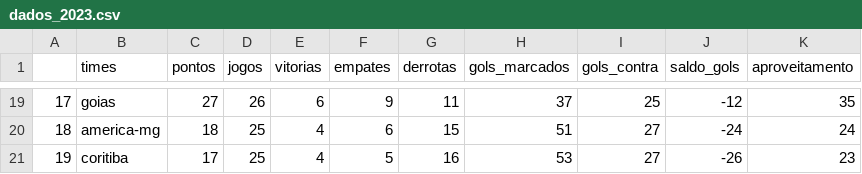
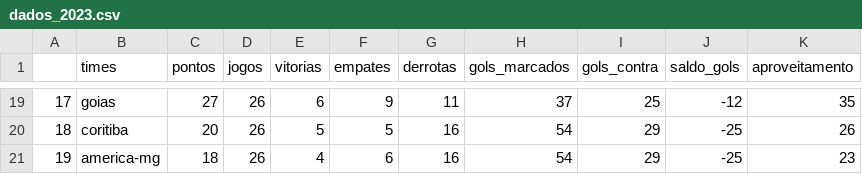
Before and after one commit to silviolima07/fut_serieA_2023, a CSV file: CSV/dados_2023.csv, drawn as a sheet; only a part is shown, gaps mark what is left out; the diff covers the shown part only.

```diff
--- a/CSV/dados_2023.csv
+++ b/CSV/dados_2023.csv
@@ -19,3 +19,3 @@
 17,goias,27,26,6,9,11,37,25,-12,35
-18,america-mg,18,25,4,6,15,51,27,-24,24
-19,coritiba,17,25,4,5,16,53,27,-26,23
+18,coritiba,20,26,5,5,16,54,29,-25,26
+19,america-mg,18,26,4,6,16,54,29,-25,23
```
Also changed, not shown: 2 added rows, 2 removed rows and 62 edited cells elsewhere in this file, CSV/dados_2012_2023.csv.
